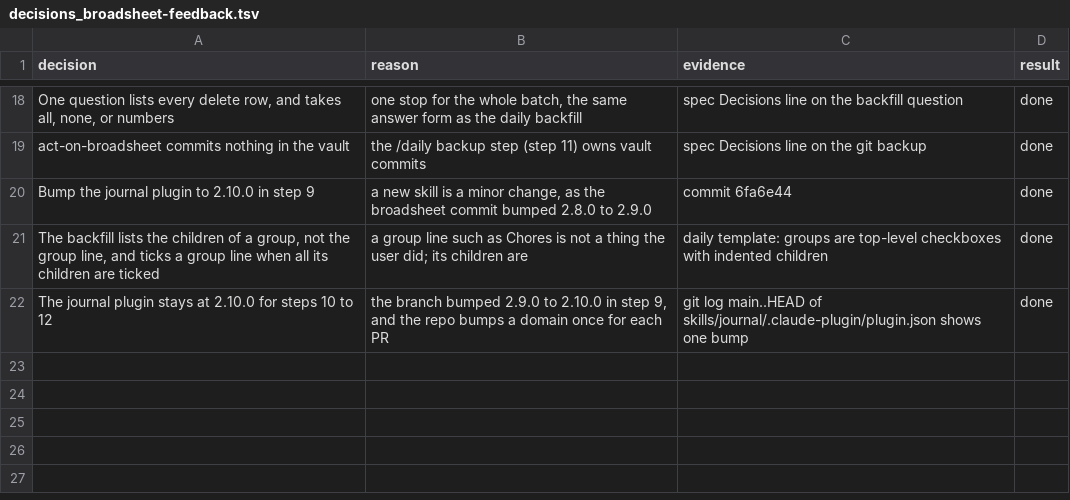
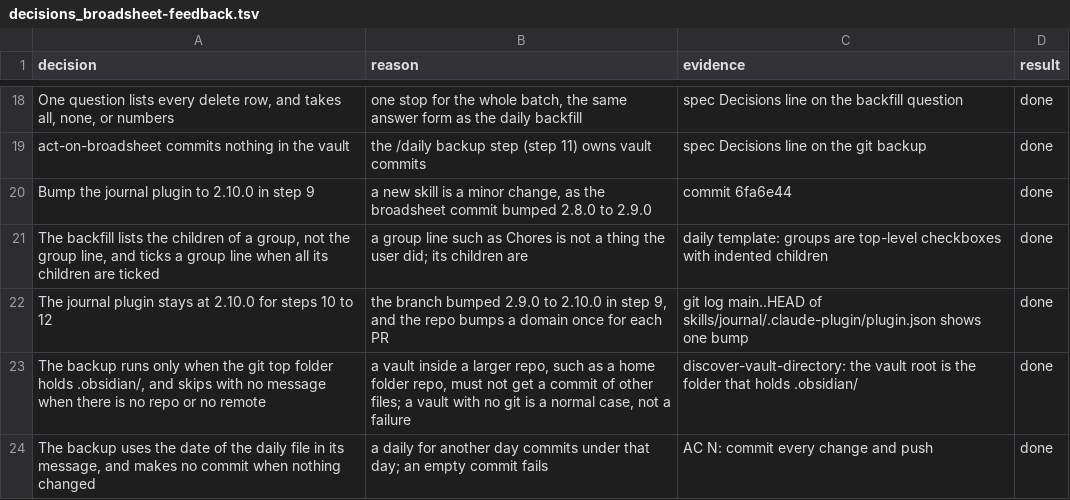
Before and after one commit to xxKeefer/skills, a TSV file: .ai/decisions_broadsheet-feedback.tsv, drawn as a sheet; only a part is shown, gaps mark what is left out; the diff names each change by its address in the sheet, - before the commit and + after, or states it on an @@ line.

Commit message:
docs(ai): mark step 11 done

```diff
--- a/.ai/decisions_broadsheet-feedback.tsv
+++ b/.ai/decisions_broadsheet-feedback.tsv
+row 23: The backup runs only when the git top folder holds .obsidian/, and skips with no message when there is no repo or no remote | a vault inside a larger repo, such as a home folder repo, must not get a commit of other files; a vault with no git is a normal case, not a failure | discover-vault-directory: the vault root is the folder that holds .obsidian/ | done
+row 24: The backup uses the date of the daily file in its message, and makes no commit when nothing changed | a daily for another day commits under that day; an empty commit fails | AC N: commit every change and push | done
```
Also changed, not shown: 1 other file.
